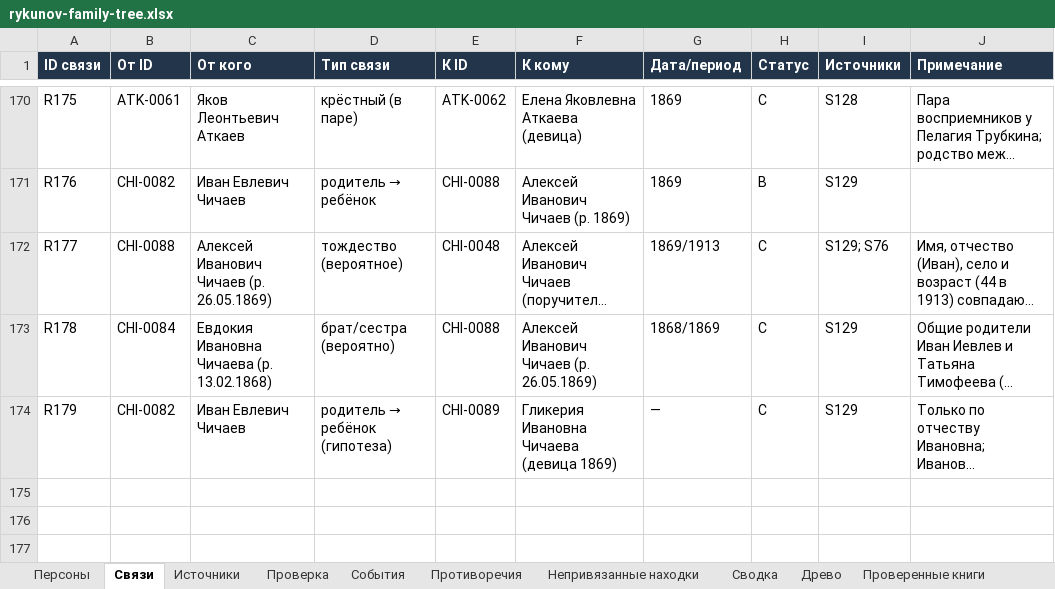
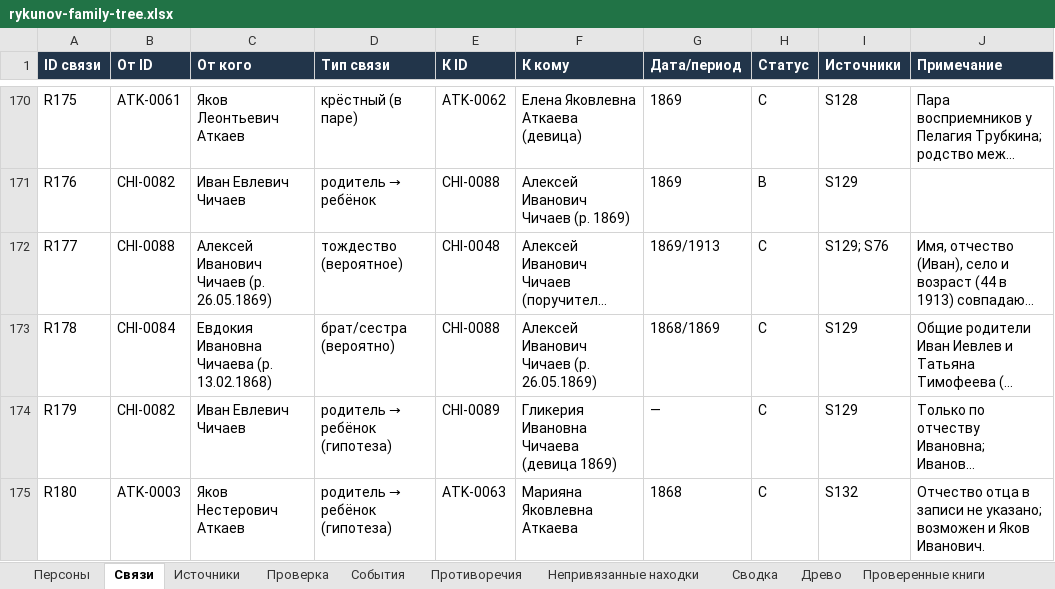
Before and after one commit to kilevoy/rykunov-family-tree, an Excel workbook: data/rykunov-family-tree.xlsx, sheet Связи, drawn as a sheet; only a part is shown, gaps mark what is left out; long unchanged cells end in …; values as stored, in another font and other column widths than the file's, no borders; the diff names each change by its address in the sheet, - before the commit and + after, or states it on an @@ line.

```diff
--- a/data/rykunov-family-tree.xlsx (sheet Связи)
+++ b/data/rykunov-family-tree.xlsx (sheet Связи)
+row 175: R180 | ATK-0003 | Яков Нестерович Аткаев | родитель → ребёнок (гипотеза) | ATK-0063 | Марияна Яковлевна Аткаева | 1868 | C | S132 | Отчество отца в записи не указано; возможен и Яков Иванович.
```
Also changed, not shown: sheet Персоны, sheet Проверенные книги, sheet Источники.
